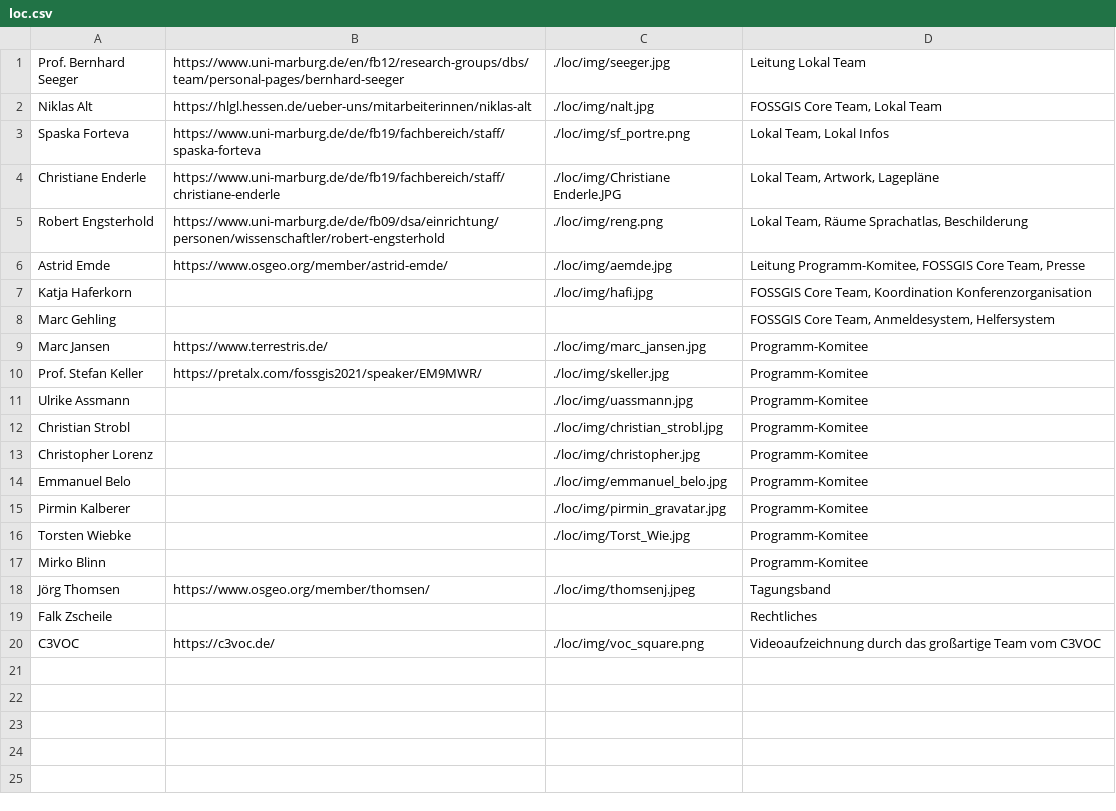
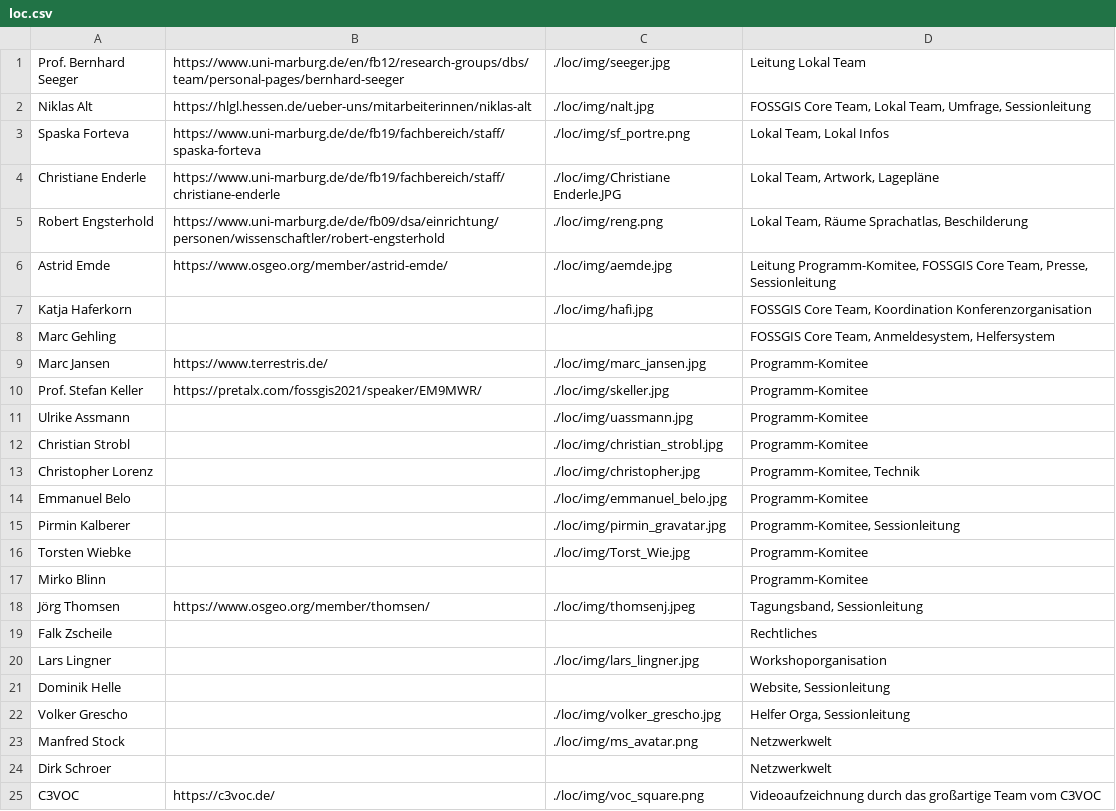
Before and after one commit to fossgis/konferenz-homepage, a CSV file: 2022/loc/loc.csv, drawn as a sheet.

```diff
--- a/2022/loc/loc.csv
+++ b/2022/loc/loc.csv
@@ -1,3 +1,3 @@
 Prof. Bernhard Seeger|https://www.uni-marburg.de/en/fb12/research-groups/dbs/team/personal-pages/bernhard-seeger|./loc/img/seeger.jpg|Leitung Lokal Team
-Niklas Alt|https://hlgl.hessen.de/ueber-uns/mitarbeiterinnen/niklas-alt|./loc/img/nalt.jpg|FOSSGIS Core Team, Lokal Team
+Niklas Alt|https://hlgl.hessen.de/ueber-uns/mitarbeiterinnen/niklas-alt|./loc/img/nalt.jpg|FOSSGIS Core Team, Lokal Team, Umfrage, Sessionleitung
 Spaska Forteva|https://www.uni-marburg.de/de/fb19/fachbereich/staff/spaska-forteva|./loc/img/sf_portre.png|Lokal Team, Lokal Infos
@@ -5,3 +5,3 @@ Christiane Enderle|https://www.uni-marburg.de/de/fb19/fachbereich/staff/christia
 Robert Engsterhold|https://www.uni-marburg.de/de/fb09/dsa/einrichtung/personen/wissenschaftler/robert-engsterhold|./loc/img/reng.png|Lokal Team, Räume Sprachatlas, Beschilderung
-Astrid Emde|https://www.osgeo.org/member/astrid-emde/|./loc/img/aemde.jpg|Leitung Programm-Komitee, FOSSGIS Core Team, Presse
+Astrid Emde|https://www.osgeo.org/member/astrid-emde/|./loc/img/aemde.jpg|Leitung Programm-Komitee, FOSSGIS Core Team, Presse, Sessionleitung
 Katja Haferkorn||./loc/img/hafi.jpg|FOSSGIS Core Team, Koordination Konferenzorganisation
@@ -12,9 +12,14 @@ Ulrike Assmann||./loc/img/uassmann.jpg|Programm-Komitee
 Christian Strobl||./loc/img/christian_strobl.jpg|Programm-Komitee
-Christopher Lorenz||./loc/img/christopher.jpg|Programm-Komitee
+Christopher Lorenz||./loc/img/christopher.jpg|Programm-Komitee, Technik
 Emmanuel Belo ||./loc/img/emmanuel_belo.jpg|Programm-Komitee
-Pirmin Kalberer ||./loc/img/pirmin_gravatar.jpg|Programm-Komitee
+Pirmin Kalberer ||./loc/img/pirmin_gravatar.jpg|Programm-Komitee, Sessionleitung
 Torsten Wiebke||./loc/img/Torst_Wie.jpg|Programm-Komitee
 Mirko Blinn|||Programm-Komitee
-Jörg Thomsen|https://www.osgeo.org/member/thomsen/|./loc/img/thomsenj.jpeg|Tagungsband
+Jörg Thomsen|https://www.osgeo.org/member/thomsen/|./loc/img/thomsenj.jpeg|Tagungsband, Sessionleitung
 Falk Zscheile|||Rechtliches
+Lars Lingner||./loc/img/lars_lingner.jpg|Workshoporganisation
+Dominik Helle|||Website, Sessionleitung
+Volker Grescho||./loc/img/volker_grescho.jpg|Helfer Orga, Sessionleitung
+Manfred Stock||./loc/img/ms_avatar.png|Netzwerkwelt
+Dirk Schroer|||Netzwerkwelt
 C3VOC|https://c3voc.de/|./loc/img/voc_square.png|Videoaufzeichnung durch das großartige Team vom C3VOC
```
Also changed, not shown: 1 other file.
